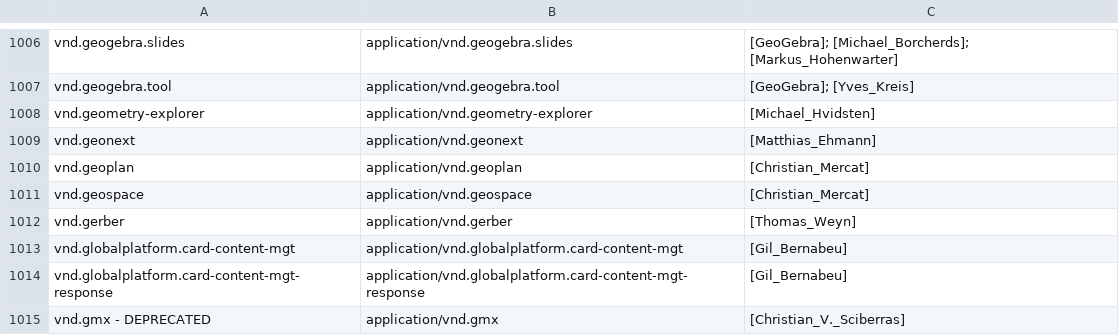
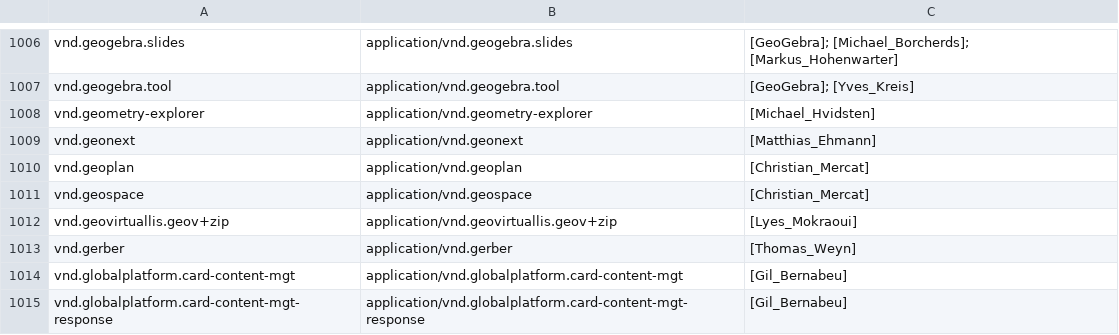
Before and after one commit to media-types/media-types, a CSV file: iana/application.csv, drawn as a sheet; only a part is shown, gaps mark what is left out; the shorter side is filled out with more unchanged rows; the diff names each change by its address in the sheet, - before the commit and + after, or states it on an @@ line.

Commit message:
iana: add application/vnd.geovirtuallis.geov+zip

```diff
--- a/iana/application.csv
+++ b/iana/application.csv
+row 1012: vnd.geovirtuallis.geov+zip | application/vnd.geovirtuallis.geov+zip | [Lyes_Mokraoui]
```
Also changed, not shown: 2 other files.
